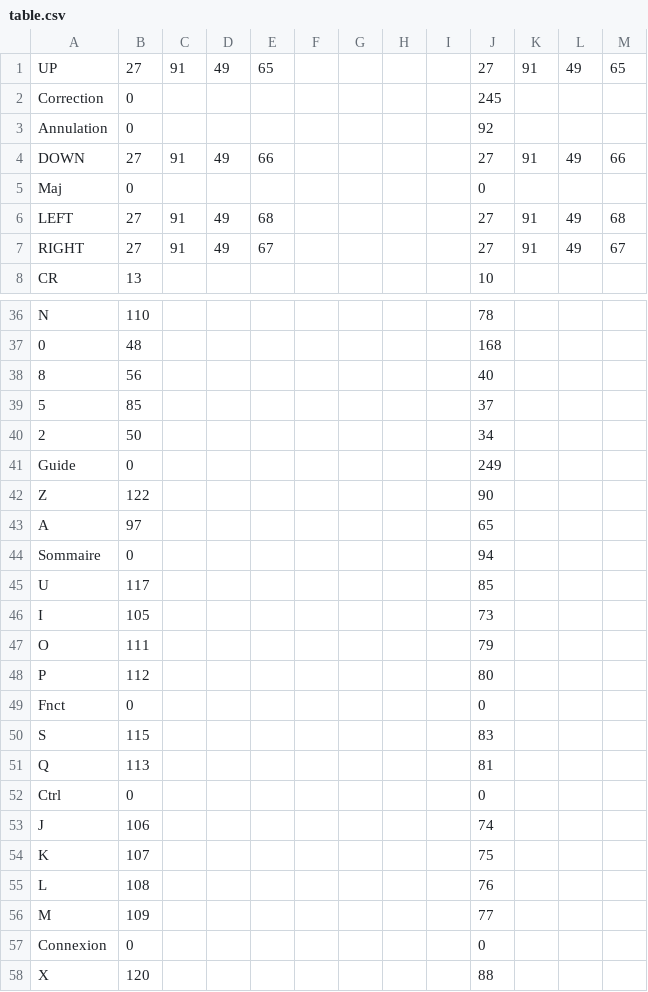
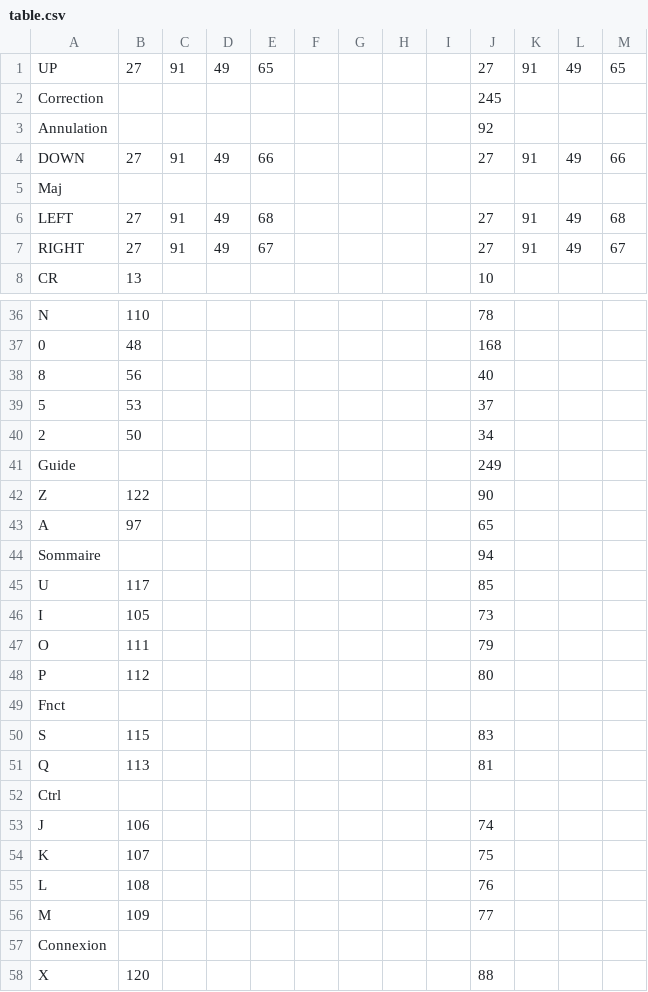
Before and after one commit to dubicube/minitel2.0, a CSV file: firmware/src/hdl/keyboard/table/table.csv, drawn as a sheet; only a part is shown, gaps mark what is left out; the diff covers the shown part only.

Commit message:
Add ASCII table converter

```diff
--- a/firmware/src/hdl/keyboard/table/table.csv
+++ b/firmware/src/hdl/keyboard/table/table.csv
@@ -1,6 +1,6 @@
 UP;27;91;49;65;;;;;27;91;49;65
-Correction;0;;;;;;;;245;;;
-Annulation;0;;;;;;;;92;;;
+Correction;;;;;;;;;245;;;
+Annulation;;;;;;;;;92;;;
 DOWN;27;91;49;66;;;;;27;91;49;66
-Maj;0;;;;;;;;0;;;
+Maj;;;;;;;;;;;;
 LEFT;27;91;49;68;;;;;27;91;49;68
@@ -38,8 +38,8 @@ N;110;;;;;;;;78;;;
 8;56;;;;;;;;40;;;
-5;85;;;;;;;;37;;;
+5;53;;;;;;;;37;;;
 2;50;;;;;;;;34;;;
-Guide;0;;;;;;;;249;;;
+Guide;;;;;;;;;249;;;
 Z;122;;;;;;;;90;;;
 A;97;;;;;;;;65;;;
-Sommaire;0;;;;;;;;94;;;
+Sommaire;;;;;;;;;94;;;
 U;117;;;;;;;;85;;;
@@ -48,6 +48,6 @@ O;111;;;;;;;;79;;;
 P;112;;;;;;;;80;;;
-Fnct;0;;;;;;;;0;;;
+Fnct;;;;;;;;;;;;
 S;115;;;;;;;;83;;;
 Q;113;;;;;;;;81;;;
-Ctrl;0;;;;;;;;0;;;
+Ctrl;;;;;;;;;;;;
 J;106;;;;;;;;74;;;
@@ -56,3 +56,3 @@ L;108;;;;;;;;76;;;
 M;109;;;;;;;;77;;;
-Connexion;0;;;;;;;;0;;;
+Connexion;;;;;;;;;;;;
 X;120;;;;;;;;88;;;
```
Also changed, not shown: 4 edited cells elsewhere in this file, 7 other files.
